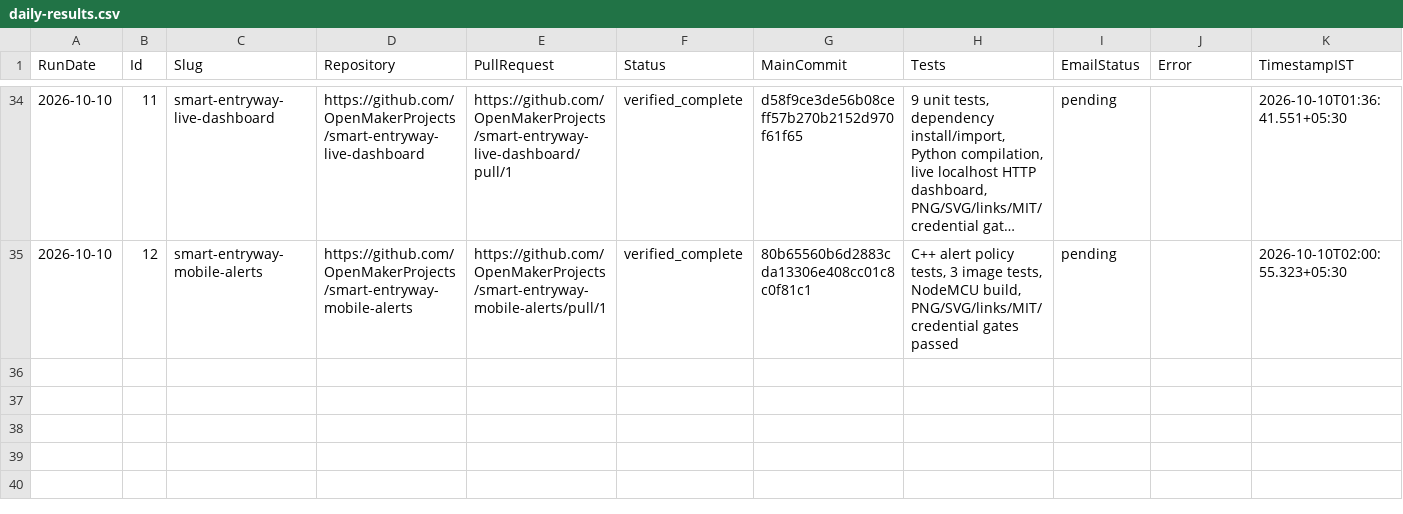
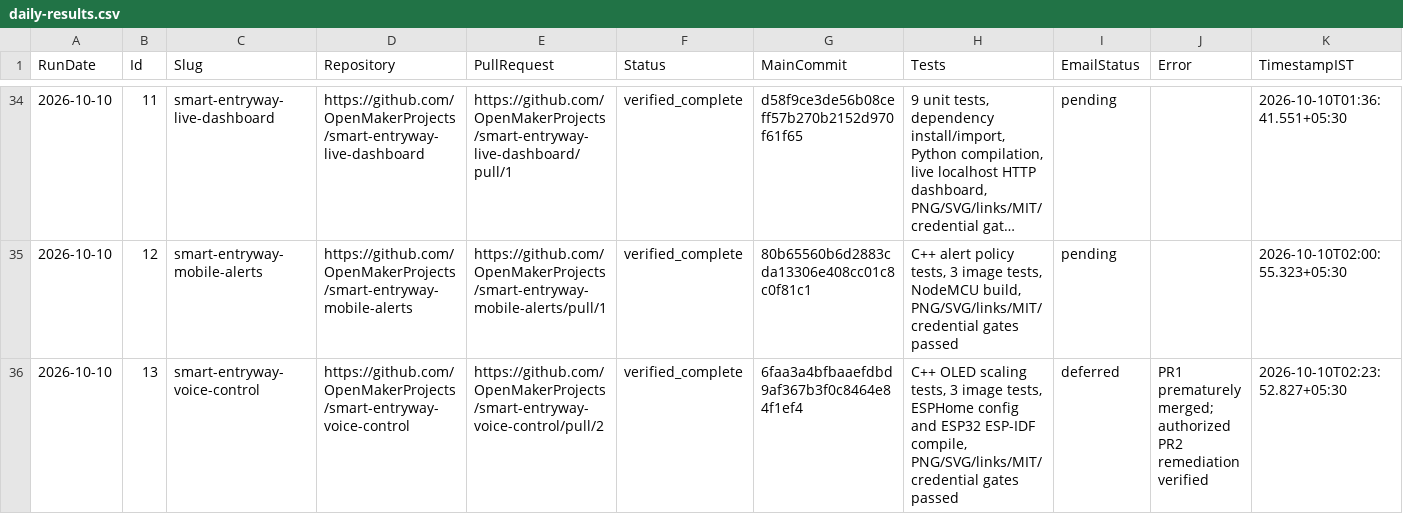
Before and after one commit to OpenMakerProjects/roadmap-cloud-automation, a CSV file: state/daily-results.csv, drawn as a sheet; only a part is shown, gaps mark what is left out; long unchanged cells end in ….

Commit message:
Append ID13 verified remediation result without regressing history

```diff
--- a/state/daily-results.csv
+++ b/state/daily-results.csv
@@ -35 +35,2 @@ RunDate,Id,Slug,Repository,PullRequest,Status,MainCommit,Tests,EmailStatus,Error
 "2026-10-10","12","smart-entryway-mobile-alerts","https://github.com/OpenMakerProjects/smart-entryway-mobile-alerts","https://github.com/OpenMakerProjects/smart-entryway-mobile-alerts/pull/1","verified_complete","80b65560b6d2883cda13306e408cc01c8c0f81c1","C++ alert policy tests, 3 image tests, NodeMCU build, PNG/SVG/links/MIT/credential gates passed","pending","","2026-10-10T02:00:55.323+05:30"
+"2026-10-10","13","smart-entryway-voice-control","https://github.com/OpenMakerProjects/smart-entryway-voice-control","https://github.com/OpenMakerProjects/smart-entryway-voice-control/pull/2","verified_complete","6faa3a4bfbaaefdbd9af367b3f0c8464e84f1ef4","C++ OLED scaling tests, 3 image tests, ESPHome config and ESP32 ESP-IDF compile, PNG/SVG/links/MIT/credential gates passed","deferred","PR1 prematurely merged; authorized PR2 remediation verified","2026-10-10T02:23:52.827+05:30"
```
